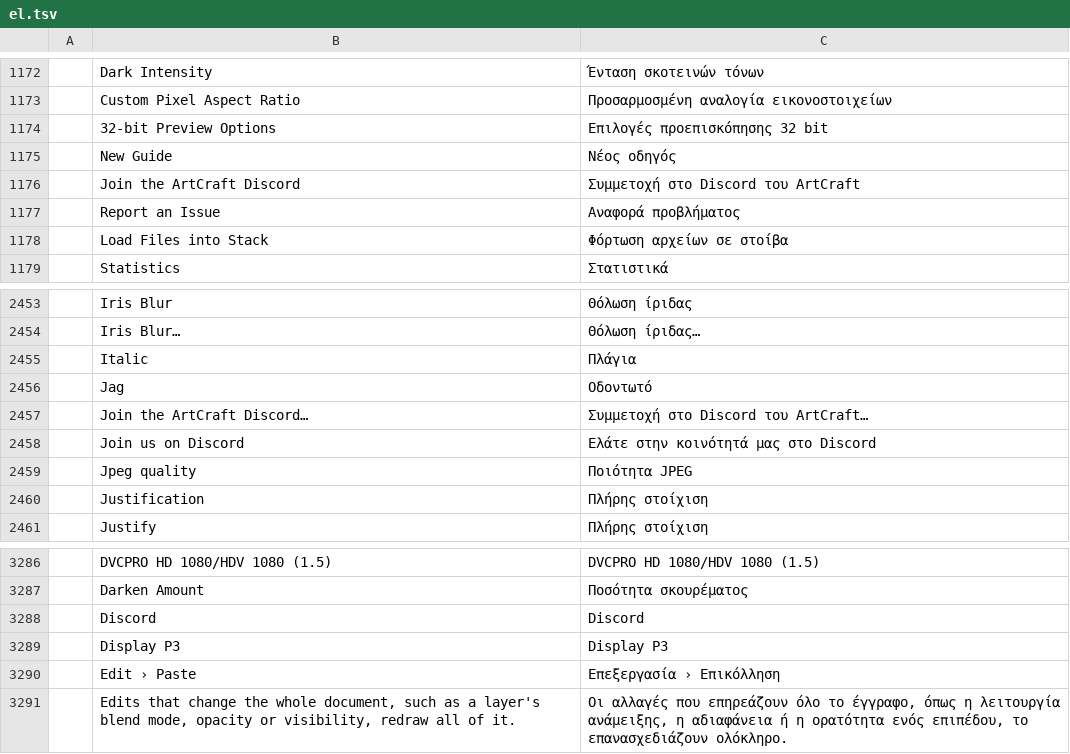
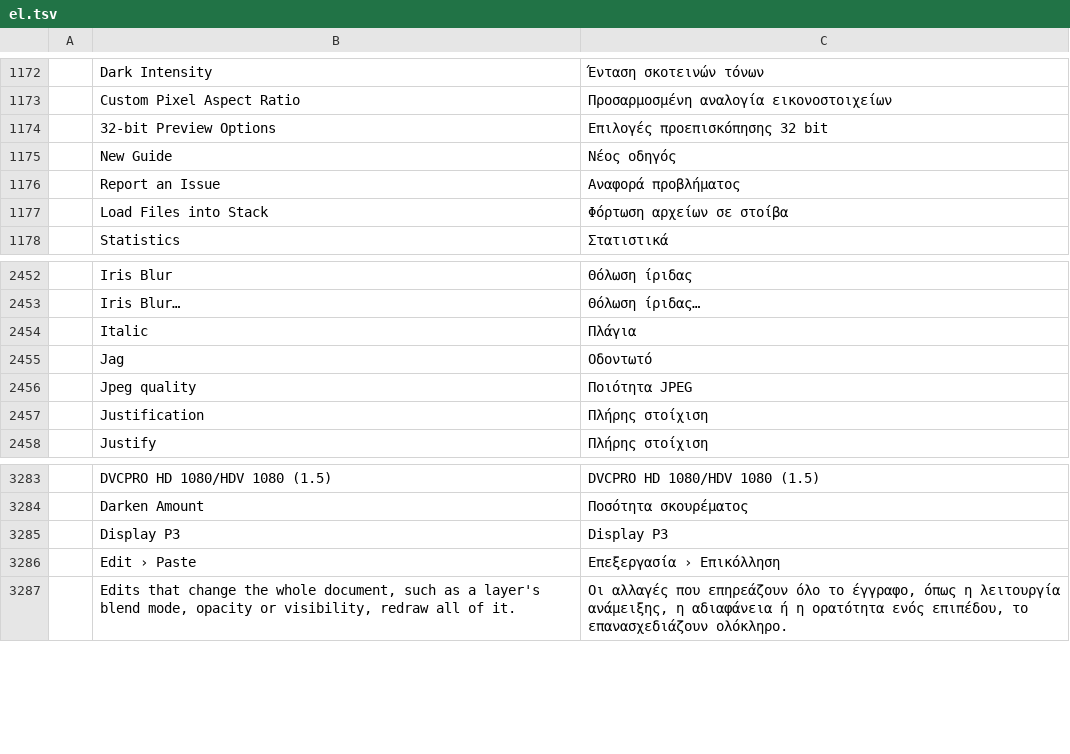
Before and after one commit to treeforjs/photocraft, a TSV file: crates/ui-egui/src/i18n/el.tsv, drawn as a sheet; only a part is shown, gaps mark what is left out; the diff names each change by its address in the sheet, - before the commit and + after, or states it on an @@ line.

Commit message:
Remove Discord links from the app and project pages

```diff
--- a/crates/ui-egui/src/i18n/el.tsv
+++ b/crates/ui-egui/src/i18n/el.tsv
-row 1176:  | Join the ArtCraft Discord | Συμμετοχή στο Discord του ArtCraft
-row 2457:  | Join the ArtCraft Discord… | Συμμετοχή στο Discord του ArtCraft…
-row 2458:  | Join us on Discord | Ελάτε στην κοινότητά μας στο Discord
-row 3288:  | Discord | Discord
```
Also changed, not shown: crates/ui-egui/src/i18n/ja.tsv, crates/ui-egui/src/i18n/ko.tsv, 23 other files.
